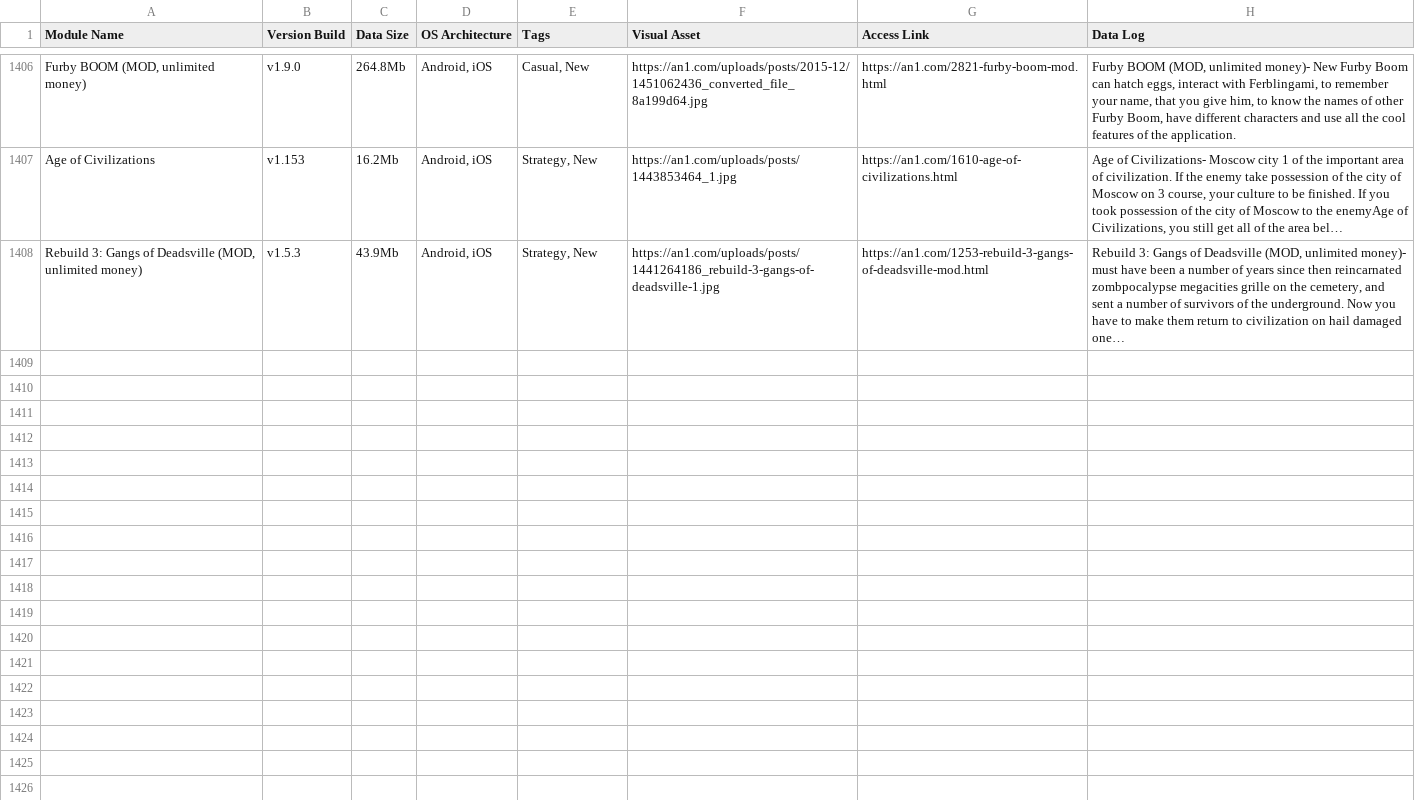
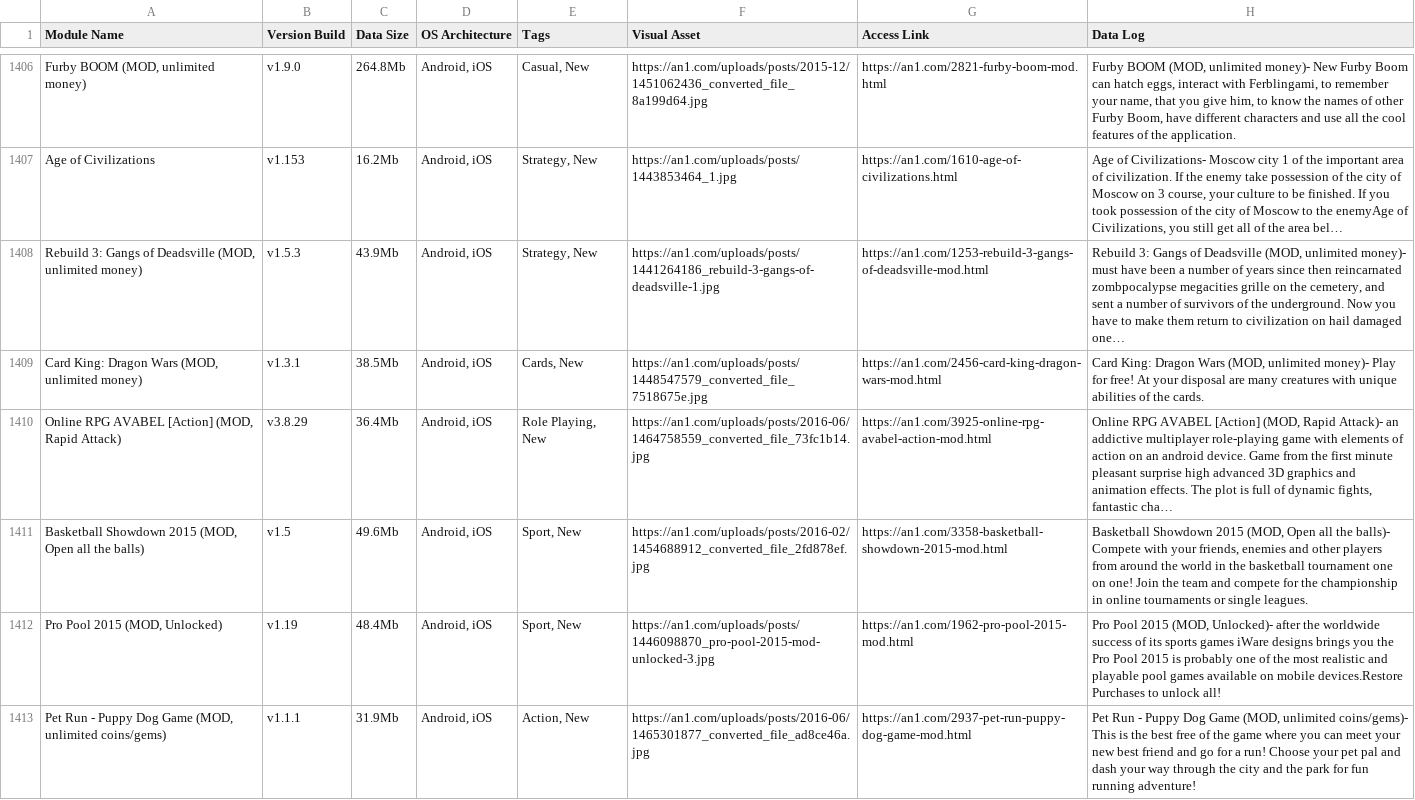
Before and after one commit to F1r0s/nexusgames, a CSV file: fallback_games.csv, drawn as a sheet; only a part is shown, gaps mark what is left out.

```diff
--- a/fallback_games.csv
+++ b/fallback_games.csv
@@ -1440 +1440,6 @@ Age of Civilizations,v1.153,16.2Mb,"Android, iOS","Strategy, New",https://an1.co
 "Rebuild 3: Gangs of Deadsville (MOD, unlimited money)",v1.5.3,43.9Mb,"Android, iOS","Strategy, New",https://an1.com/uploads/posts/1441264186_rebuild-3-gangs-of-deadsville-1.jpg,https://an1.com/1253-rebuild-3-gangs-of-deadsville-mod.html,"Rebuild 3: Gangs of Deadsville (MOD, unlimited money)- must have been a number of years since then reincarnated zombpocalypse megacities grille on the cemetery, and sent a number of survivors of the underground. Now you have to make them return to civilization on hail damaged one…"
+"Card King: Dragon Wars (MOD, unlimited money)",v1.3.1,38.5Mb,"Android, iOS","Cards, New",https://an1.com/uploads/posts/1448547579_converted_file_7518675e.jpg,https://an1.com/2456-card-king-dragon-wars-mod.html,"Card King: Dragon Wars (MOD, unlimited money)- Play for free! At your disposal are many creatures with unique abilities of the cards."
+"Online RPG AVABEL [Action] (MOD, Rapid Attack)",v3.8.29,36.4Mb,"Android, iOS","Role Playing, New",https://an1.com/uploads/posts/2016-06/1464758559_converted_file_73fc1b14.jpg,https://an1.com/3925-online-rpg-avabel-action-mod.html,"Online RPG AVABEL [Action] (MOD, Rapid Attack)- an addictive multiplayer role-playing game with elements of action on an android device. Game from the first minute pleasant surprise high advanced 3D graphics and animation effects. The plot is full of dynamic fights, fantastic cha…"
+"Basketball Showdown 2015 (MOD, Open all the balls)",v1.5,49.6Mb,"Android, iOS","Sport, New",https://an1.com/uploads/posts/2016-02/1454688912_converted_file_2fd878ef.jpg,https://an1.com/3358-basketball-showdown-2015-mod.html,"Basketball Showdown 2015 (MOD, Open all the balls)- Compete with your friends, enemies and other players from around the world in the basketball tournament one on one! Join the team and compete for the championship in online tournaments or single leagues."
+"Pro Pool 2015 (MOD, Unlocked)",v1.19,48.4Mb,"Android, iOS","Sport, New",https://an1.com/uploads/posts/1446098870_pro-pool-2015-mod-unlocked-3.jpg,https://an1.com/1962-pro-pool-2015-mod.html,"Pro Pool 2015 (MOD, Unlocked)- after the worldwide success of its sports games iWare designs brings you the Pro Pool 2015 is probably one of the most realistic and playable pool games available on mobile devices.Restore Purchases to unlock all!"
+"Pet Run - Puppy Dog Game (MOD, unlimited coins/gems)",v1.1.1,31.9Mb,"Android, iOS","Action, New",https://an1.com/uploads/posts/2016-06/1465301877_converted_file_ad8ce46a.jpg,https://an1.com/2937-pet-run-puppy-dog-game-mod.html,"Pet Run - Puppy Dog Game (MOD, unlimited coins/gems)- This is the best free of the game where you can meet your new best friend and go for a run! Choose your pet pal and dash your way through the city and the park for fun running adventure!"
```
Also changed, not shown: 1 other file.
